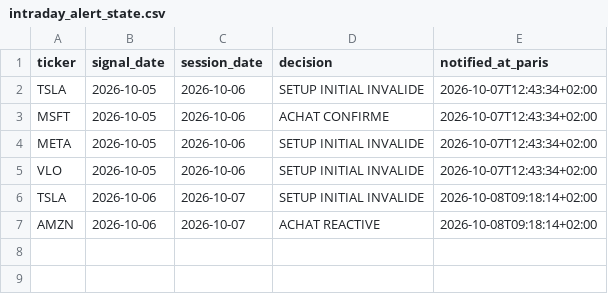
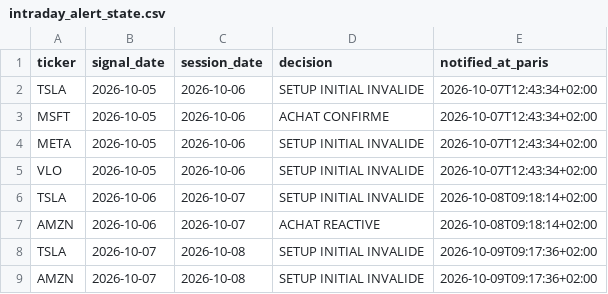
Before and after one commit to Thameur95/investment-assistant, a CSV file: intraday_alert_state.csv, drawn as a sheet.

```diff
--- a/intraday_alert_state.csv
+++ b/intraday_alert_state.csv
@@ -7 +7,3 @@ TSLA,2026-10-06,2026-10-07,SETUP INITIAL INVALIDE,2026-10-08T09:18:14+02:00
 AMZN,2026-10-06,2026-10-07,ACHAT REACTIVE,2026-10-08T09:18:14+02:00
+TSLA,2026-10-07,2026-10-08,SETUP INITIAL INVALIDE,2026-10-09T09:17:36+02:00
+AMZN,2026-10-07,2026-10-08,SETUP INITIAL INVALIDE,2026-10-09T09:17:36+02:00
```
Also changed, not shown: intraday_decisions.csv, 1 other file.
